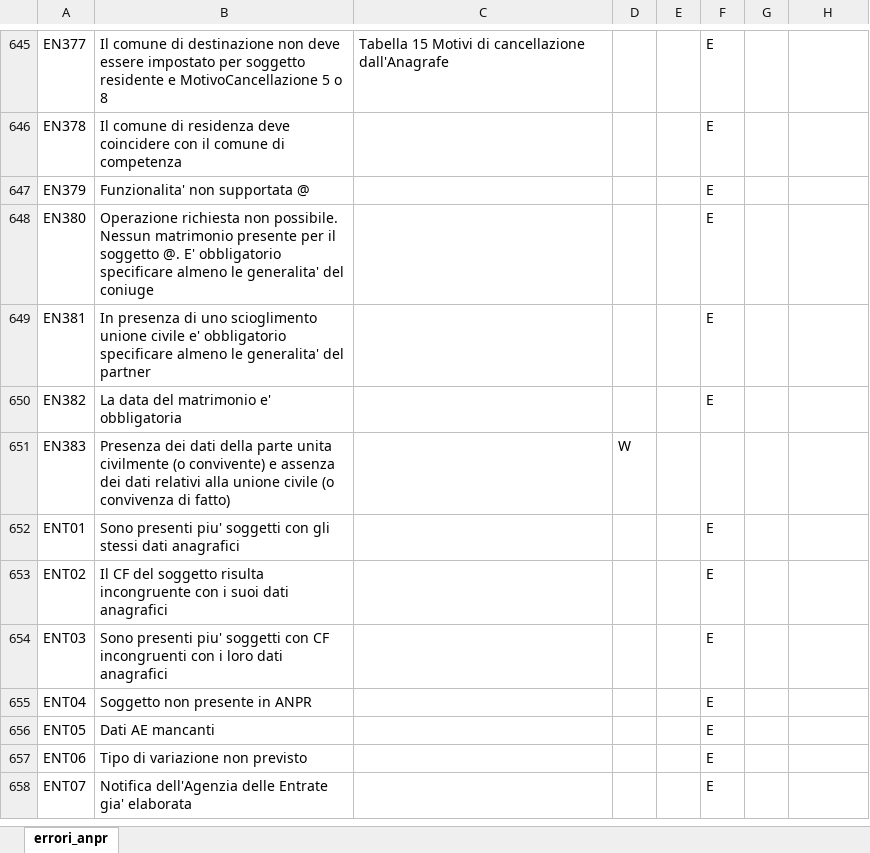
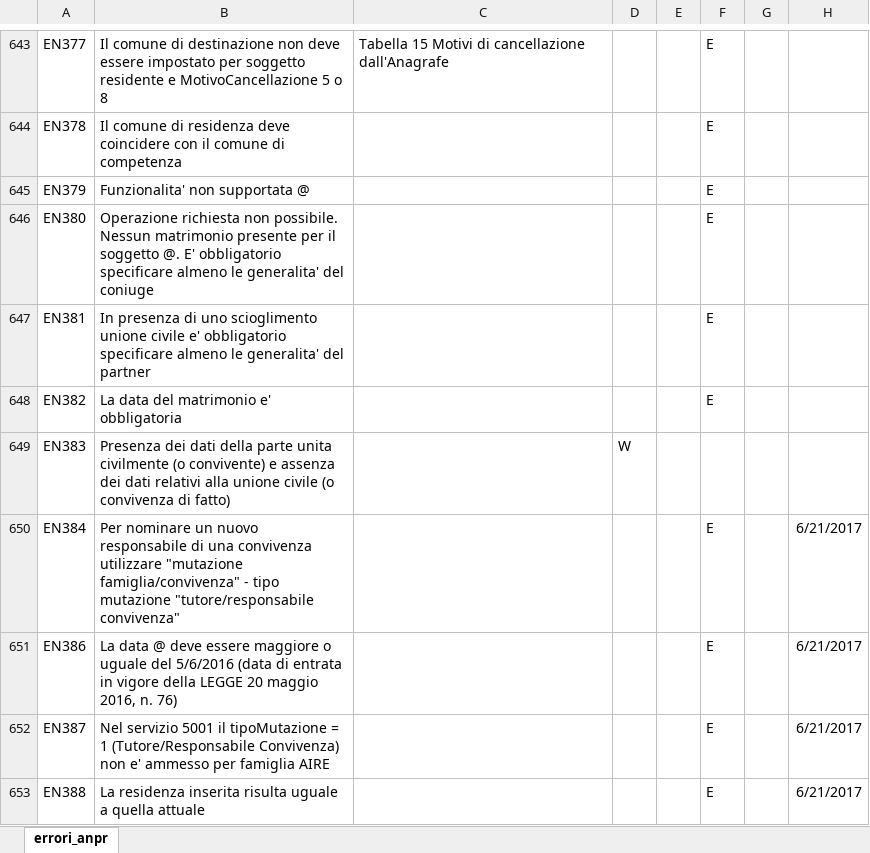
Before and after one commit to italia/anpr, an Excel workbook: src/_static/xlsx/tab_elenco_errori_anpr.xlsx, sheet errori_anpr, drawn as a sheet; only a part is shown, gaps mark what is left out; the shorter side is filled out with more unchanged rows; values as stored, in another font and other column widths than the file's, no borders; the diff covers the shown part only; the diff names each change by its address in the sheet, - before the commit and + after, or states it on an @@ line.

```diff
--- a/src/_static/xlsx/tab_elenco_errori_anpr.xlsx (sheet errori_anpr)
+++ b/src/_static/xlsx/tab_elenco_errori_anpr.xlsx (sheet errori_anpr)
+row 650: EN384 | Per nominare un nuovo responsabile di una convivenza utilizzare "mutazione famiglia/convivenza" - tipo mutazione "tutore/responsabile convivenza" |  |  |  | E |  | 6/21/2017
+row 651: EN386 | La data @ deve essere maggiore o uguale del 5/6/2016 (data di entrata in vigore della LEGGE 20 maggio 2016, n. 76) |  |  |  | E |  | 6/21/2017
+row 652: EN387 | Nel servizio 5001 il tipoMutazione = 1 (Tutore/Responsabile Convivenza) non e' ammesso per famiglia AIRE |  |  |  | E |  | 6/21/2017
+row 653: EN388 | La residenza inserita risulta uguale a quella attuale |  |  |  | E |  | 6/21/2017
```
Also changed, not shown: 5 added rows, 3 removed rows and 1 edited cell elsewhere in this sheet, src/_static/xlsx/tab_tabella_40___elenco_dei_consolati.xlsx, src/_static/xlsx/tab_tabella_41___stati_territori_consolati.xlsx, 12 other files.
